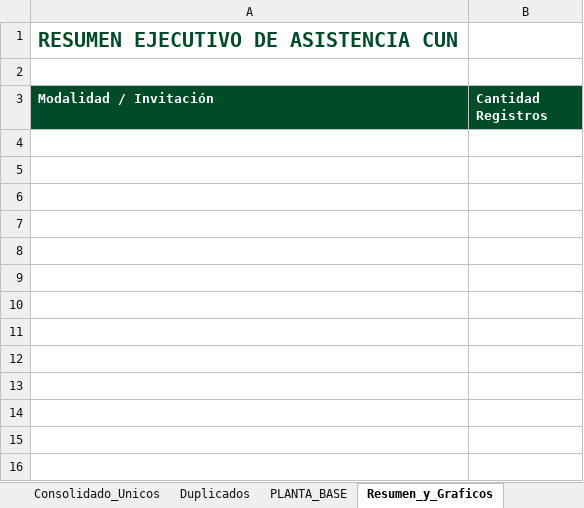
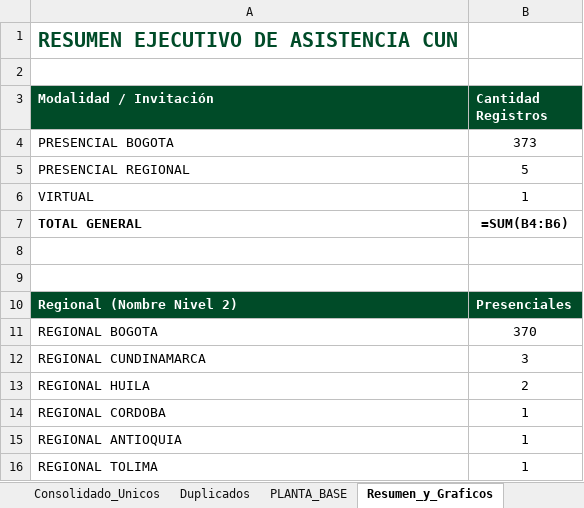
Before and after one commit to efi-cun/Cunectate_al_parche, an Excel workbook: Consolidado_Bienvenida_Facilitadores.xlsx, sheet Resumen_y_Graficos, drawn as a sheet; values as stored, in another font and other column widths than the file's, no borders; formulas without a stored value are shown as written; charts and pictures not drawn; the diff names each change by its address in the sheet, - before the commit and + after, or states it on an @@ line.

```diff
--- a/Consolidado_Bienvenida_Facilitadores.xlsx (sheet Resumen_y_Graficos)
+++ b/Consolidado_Bienvenida_Facilitadores.xlsx (sheet Resumen_y_Graficos)
+row 4: PRESENCIAL BOGOTA | 373
+row 5: PRESENCIAL REGIONAL | 5
+row 6: VIRTUAL | 1
+row 7: TOTAL GENERAL | =SUM(B4:B6)
+row 8: (empty)
+row 9: (empty)
+row 10: Regional (Nombre Nivel 2) | Presenciales
+row 11: REGIONAL BOGOTA | 370
+row 12: REGIONAL CUNDINAMARCA | 3
+row 13: REGIONAL HUILA | 2
+row 14: REGIONAL CORDOBA | 1
+row 15: REGIONAL ANTIOQUIA | 1
+row 16: REGIONAL TOLIMA | 1
```
Also changed, not shown: sheet Consolidado_Unicos, sheet Duplicados, charts or pictures, 6 other files.
